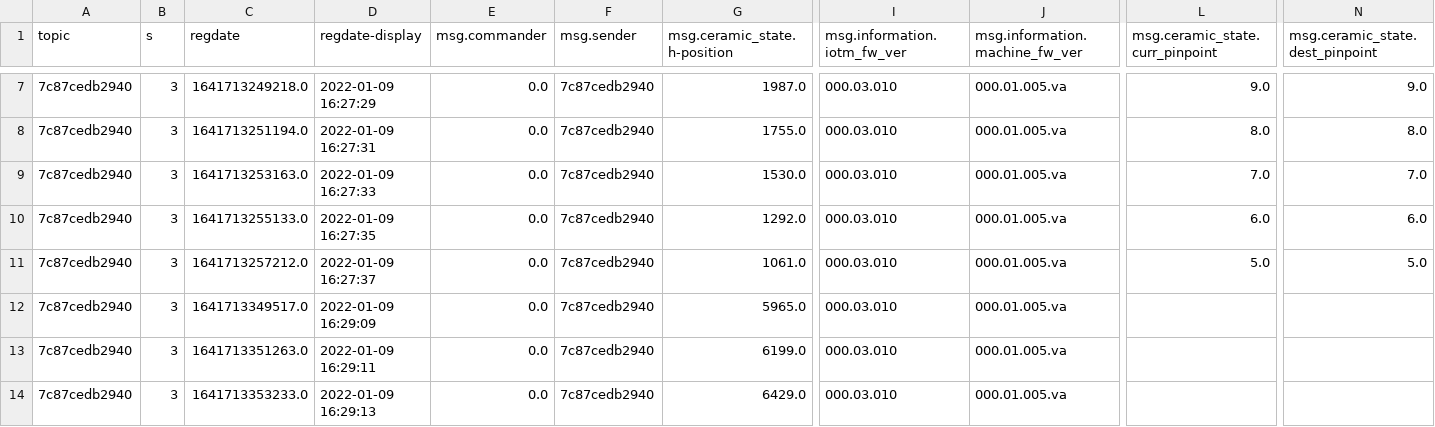
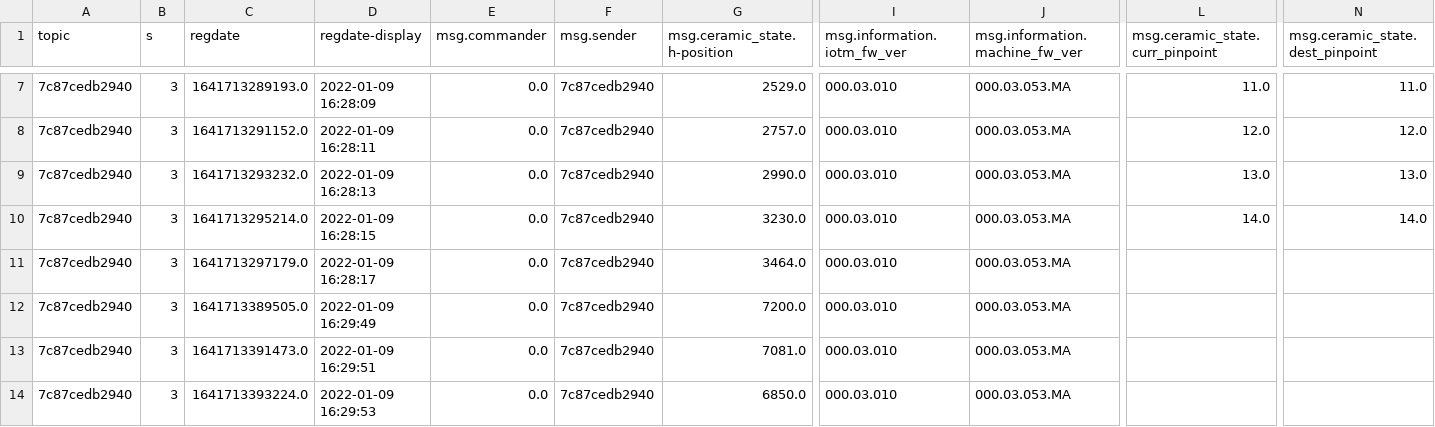
Before and after one commit to yugwangsik/python_code, a CSV file: json_convert_to_csv/sender_info.csv, drawn as a sheet; only a part is shown, gaps mark what is left out; removed rows and columns are numbered as before the commit, all else as after; rows hold the shown columns only; the diff covers the shown part only; the diff names each change by its address in the sheet, - before the commit and + after, or states it on an @@ line.

```diff
--- a/json_convert_to_csv/sender_info.csv
+++ b/json_convert_to_csv/sender_info.csv
-C7 (regdate): 1641713249218.0
+C7 (regdate): 1641713289193.0
-D7 (regdate-display): 2022-01-09 16:27:29
+D7 (regdate-display): 2022-01-09 16:28:09
-G7 (msg.ceramic_state.h-position): 1987.0
+G7 (msg.ceramic_state.h-position): 2529.0
-J7:J9 (msg.information.machine_fw_ver): 000.01.005.va
+J7:J9 (msg.information.machine_fw_ver): 000.03.053.MA
-L7 (msg.ceramic_state.curr_pinpoint): 9.0
+L7 (msg.ceramic_state.curr_pinpoint): 11.0
-N7 (msg.ceramic_state.dest_pinpoint): 9.0
+N7 (msg.ceramic_state.dest_pinpoint): 11.0
-C8 (regdate): 1641713251194.0
+C8 (regdate): 1641713291152.0
-D8 (regdate-display): 2022-01-09 16:27:31
+D8 (regdate-display): 2022-01-09 16:28:11
-G8 (msg.ceramic_state.h-position): 1755.0
+G8 (msg.ceramic_state.h-position): 2757.0
-L8 (msg.ceramic_state.curr_pinpoint): 8.0
+L8 (msg.ceramic_state.curr_pinpoint): 12.0
-N8 (msg.ceramic_state.dest_pinpoint): 8.0
+N8 (msg.ceramic_state.dest_pinpoint): 12.0
-C9 (regdate): 1641713253163.0
+C9 (regdate): 1641713293232.0
-D9 (regdate-display): 2022-01-09 16:27:33
+D9 (regdate-display): 2022-01-09 16:28:13
-G9 (msg.ceramic_state.h-position): 1530.0
+G9 (msg.ceramic_state.h-position): 2990.0
-L9 (msg.ceramic_state.curr_pinpoint): 7.0
+L9 (msg.ceramic_state.curr_pinpoint): 13.0
-N9 (msg.ceramic_state.dest_pinpoint): 7.0
+N9 (msg.ceramic_state.dest_pinpoint): 13.0
-row 10: 7c87cedb2940 | 3 | 1641713255133.0 | 2022-01-09 16:27:35 | 0.0 | 7c87cedb2940 | 1292.0 | 000.03.010 | 000.01.005.va | 6.0 | 6.0
+row 10: 7c87cedb2940 | 3 | 1641713295214.0 | 2022-01-09 16:28:15 | 0.0 | 7c87cedb2940 | 3230.0 | 000.03.010 | 000.03.053.MA | 14.0 | 14.0
-C11 (regdate): 1641713257212.0
+C11 (regdate): 1641713297179.0
-D11 (regdate-display): 2022-01-09 16:27:37
+D11 (regdate-display): 2022-01-09 16:28:17
-G11 (msg.ceramic_state.h-position): 1061.0
+G11 (msg.ceramic_state.h-position): 3464.0
-J11:J14 (msg.information.machine_fw_ver): 000.01.005.va
+J11:J14 (msg.information.machine_fw_ver): 000.03.053.MA
-L11 (msg.ceramic_state.curr_pinpoint): 5.0
+L11 (msg.ceramic_state.curr_pinpoint): (empty)
-N11 (msg.ceramic_state.dest_pinpoint): 5.0
+N11 (msg.ceramic_state.dest_pinpoint): (empty)
-C12 (regdate): 1641713349517.0
+C12 (regdate): 1641713389505.0
-D12 (regdate-display): 2022-01-09 16:29:09
+D12 (regdate-display): 2022-01-09 16:29:49
-G12 (msg.ceramic_state.h-position): 5965.0
+G12 (msg.ceramic_state.h-position): 7200.0
-C13 (regdate): 1641713351263.0
+C13 (regdate): 1641713391473.0
-D13 (regdate-display): 2022-01-09 16:29:11
+D13 (regdate-display): 2022-01-09 16:29:51
-G13 (msg.ceramic_state.h-position): 6199.0
+G13 (msg.ceramic_state.h-position): 7081.0
-C14 (regdate): 1641713353233.0
+C14 (regdate): 1641713393224.0
-D14 (regdate-display): 2022-01-09 16:29:13
+D14 (regdate-display): 2022-01-09 16:29:53
-G14 (msg.ceramic_state.h-position): 6429.0
+G14 (msg.ceramic_state.h-position): 6850.0
```
Also changed, not shown: 1 added row, 1 removed row and 92 edited cells elsewhere in this file, 5 other files.
